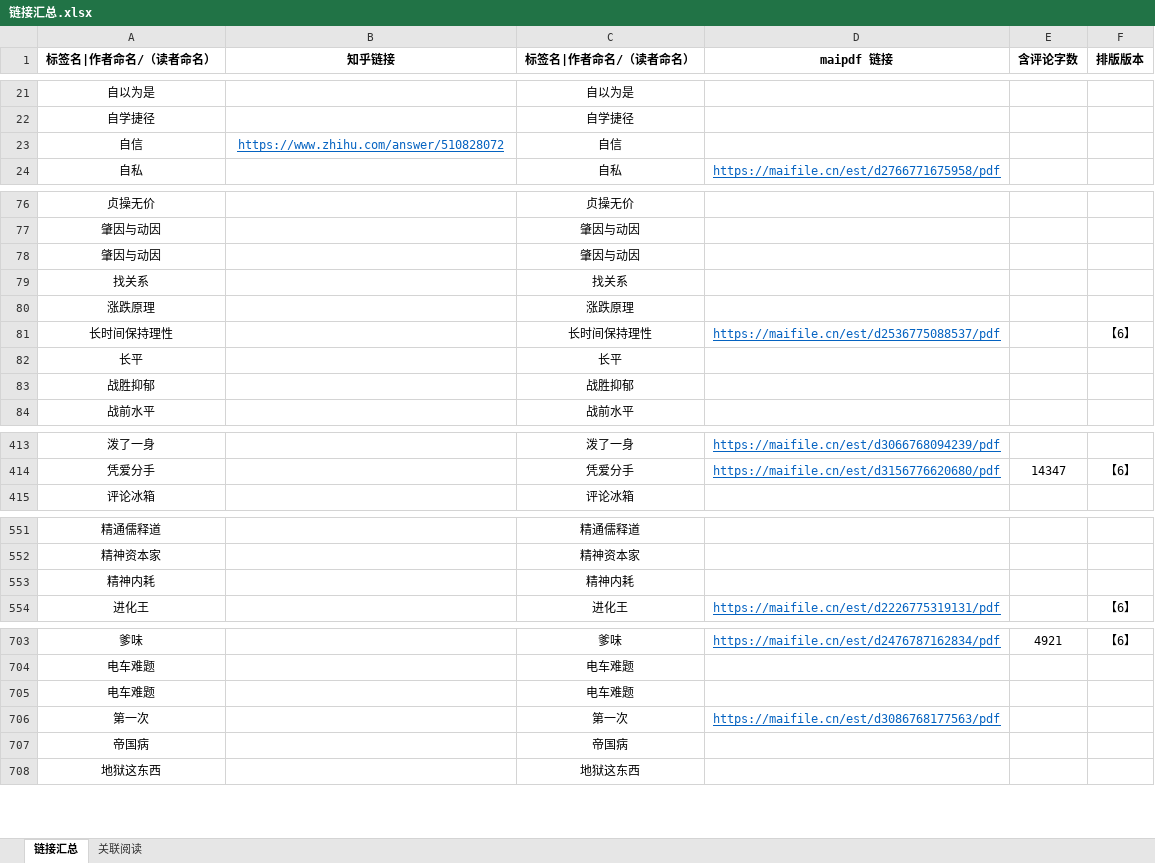
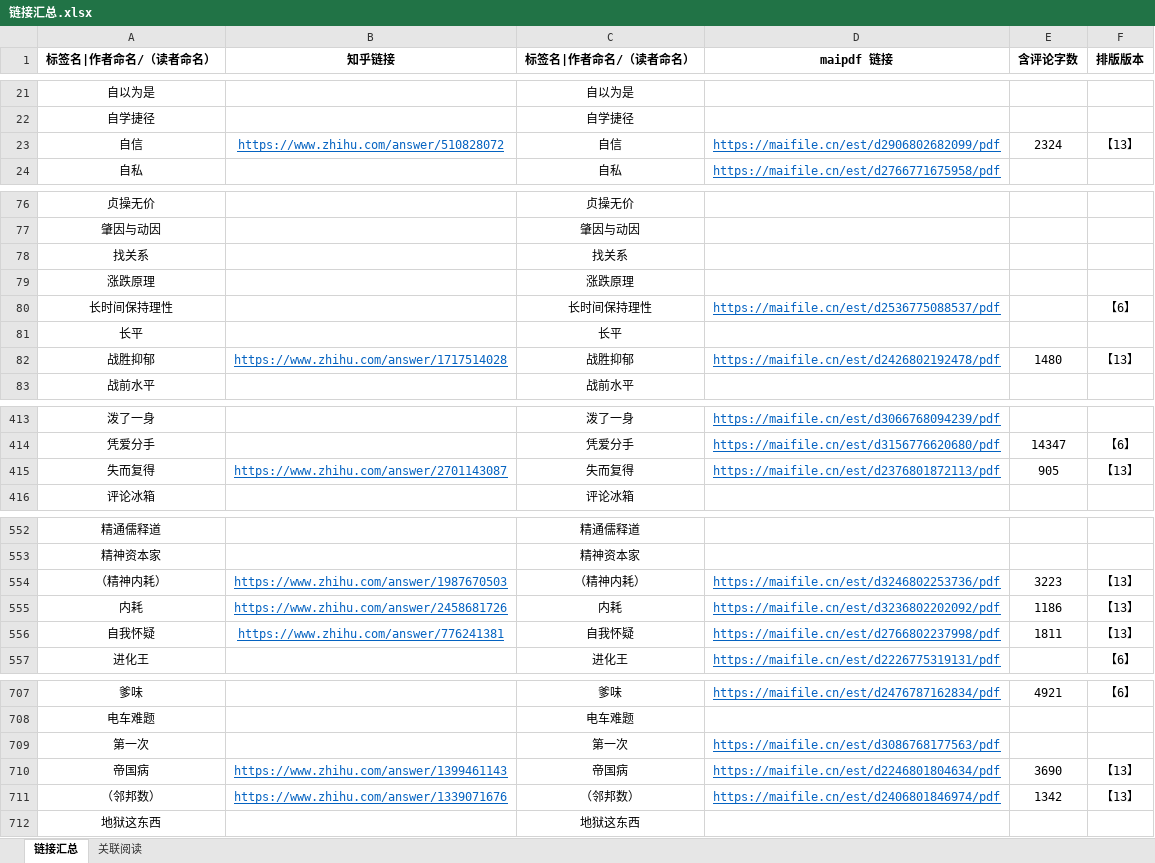
Before and after one commit to LKHRFUDI/Caritas-Learning, an Excel workbook: 链接汇总.xlsx, sheet 链接汇总, drawn as a sheet; only a part is shown, gaps mark what is left out; values as stored, in another font and other column widths than the file's, no borders; removed rows and columns are numbered as before the commit, all else as after; the diff covers the shown part only; the diff names each change by its address in the sheet, - before the commit and + after, or states it on an @@ line.

```diff
--- a/链接汇总.xlsx (sheet 链接汇总)
+++ b/链接汇总.xlsx (sheet 链接汇总)
-D23 (maipdf 链接): (empty)
+D23 (maipdf 链接): https://maifile.cn/est/d2906802682099/pdf
-E23 (含评论字数): (empty)
+E23 (含评论字数): 2324
-F23 (排版版本): (empty)
+F23 (排版版本): 【13】
-row 78: 肇因与动因 |  | 肇因与动因
-B82 (知乎链接): (empty)
+B82 (知乎链接): https://www.zhihu.com/answer/1717514028
-D82 (maipdf 链接): (empty)
+D82 (maipdf 链接): https://maifile.cn/est/d2426802192478/pdf
-E82 (含评论字数): (empty)
+E82 (含评论字数): 1480
-F82 (排版版本): (empty)
+F82 (排版版本): 【13】
+row 415: 失而复得 | https://www.zhihu.com/answer/2701143087 | 失而复得 | https://maifile.cn/est/d2376801872113/pdf | 905 | 【13】
-row 553: 精神内耗 |  | 精神内耗
+row 554: （精神内耗） | https://www.zhihu.com/answer/1987670503 | （精神内耗） | https://maifile.cn/est/d3246802253736/pdf | 3223 | 【13】
+row 555: 内耗 | https://www.zhihu.com/answer/2458681726 | 内耗 | https://maifile.cn/est/d3236802202092/pdf | 1186 | 【13】
+row 556: 自我怀疑 | https://www.zhihu.com/answer/776241381 | 自我怀疑 | https://maifile.cn/est/d2766802237998/pdf | 1811 | 【13】
-row 705: 电车难题 |  | 电车难题
-B710 (知乎链接): (empty)
+B710 (知乎链接): https://www.zhihu.com/answer/1399461143
-D710 (maipdf 链接): (empty)
+D710 (maipdf 链接): https://maifile.cn/est/d2246801804634/pdf
-E710 (含评论字数): (empty)
+E710 (含评论字数): 3690
-F710 (排版版本): (empty)
+F710 (排版版本): 【13】
+row 711: （邻邦数） | https://www.zhihu.com/answer/1339071676 | （邻邦数） | https://maifile.cn/est/d2406801846974/pdf | 1342 | 【13】
```
Also changed, not shown: 4 added rows, 6 removed rows and 6 edited cells elsewhere in this sheet, sheet 关联阅读, formulas that keep their value, 21 other files.
